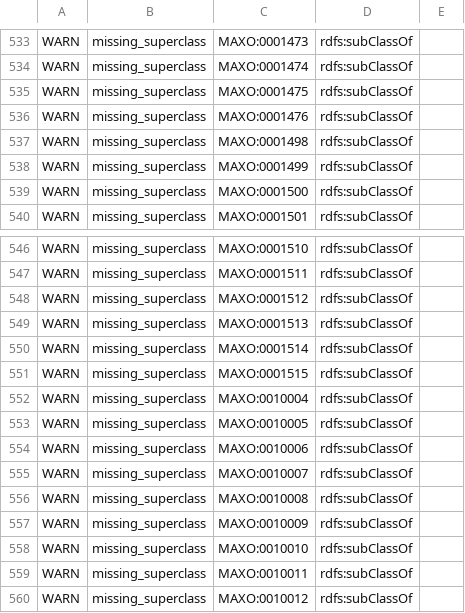
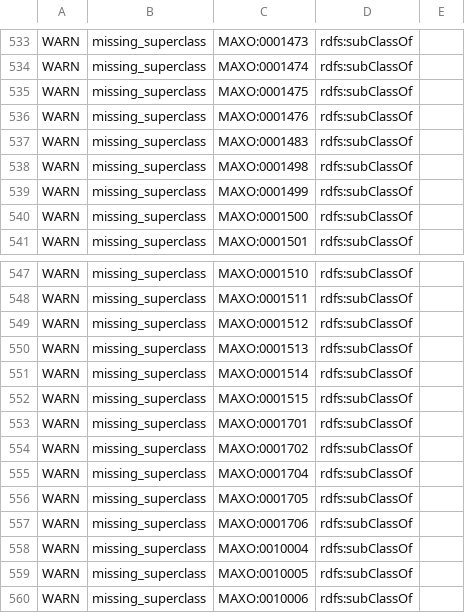
Before and after one commit to monarch-initiative/MAxO, a TSV file: src/ontology/reports/maxo-edit.owl-obo-report.tsv, drawn as a sheet; only a part is shown, gaps mark what is left out; the shorter side is filled out with more unchanged rows; the diff names each change by its address in the sheet, - before the commit and + after, or states it on an @@ line.

```diff
--- a/src/ontology/reports/maxo-edit.owl-obo-report.tsv
+++ b/src/ontology/reports/maxo-edit.owl-obo-report.tsv
+row 537: WARN | missing_superclass | MAXO:0001483 | rdfs:subClassOf
+row 553: WARN | missing_superclass | MAXO:0001701 | rdfs:subClassOf
+row 554: WARN | missing_superclass | MAXO:0001702 | rdfs:subClassOf
+row 555: WARN | missing_superclass | MAXO:0001704 | rdfs:subClassOf
+row 556: WARN | missing_superclass | MAXO:0001705 | rdfs:subClassOf
+row 557: WARN | missing_superclass | MAXO:0001706 | rdfs:subClassOf
```
Also changed, not shown: src/patterns/data/manual/pharmacotherapy_chemicalrole.tsv, src/templates/maxo-in-progress.tsv, 8 other files.
